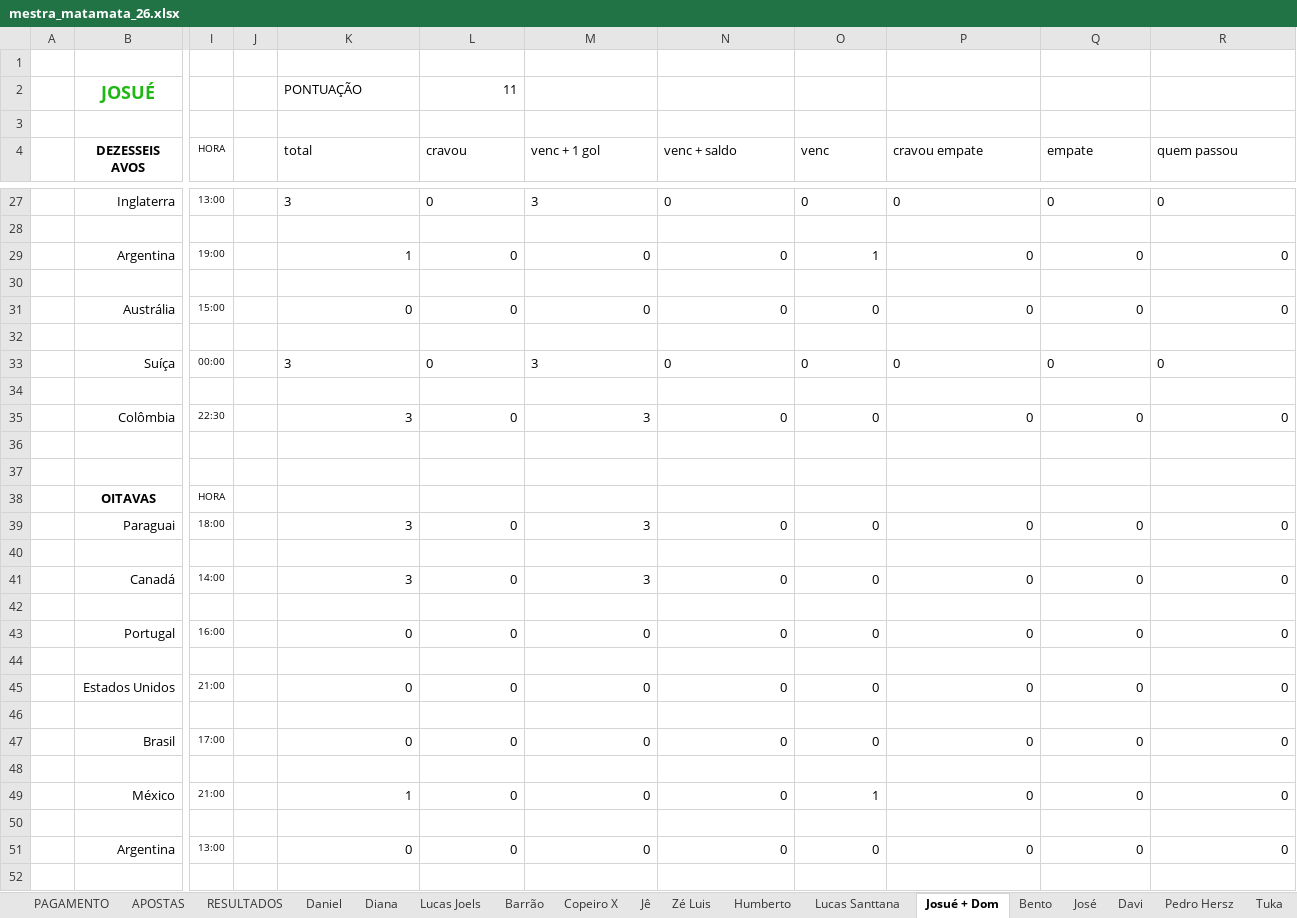
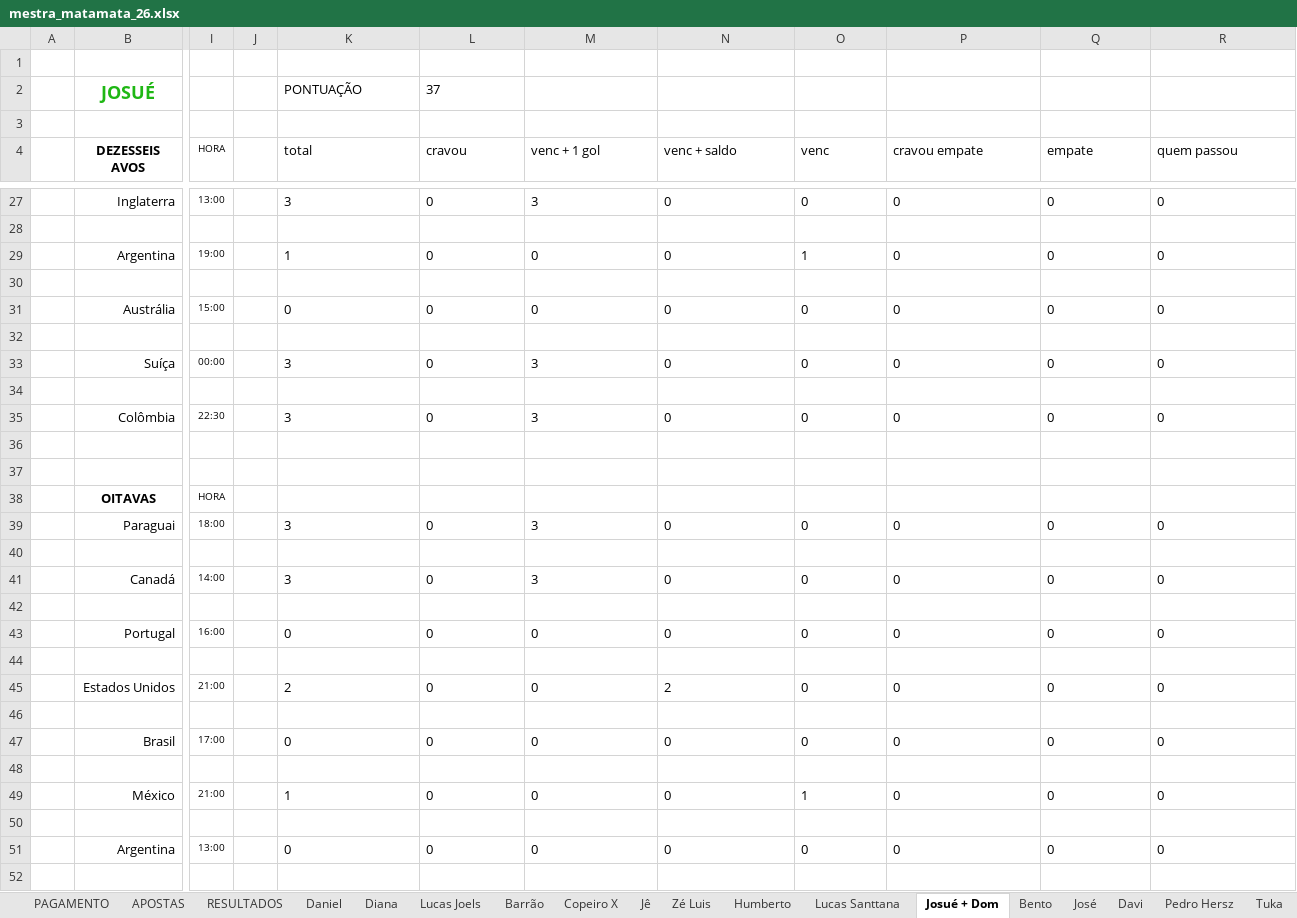
Before and after one commit to dhersz/zebolao26, an Excel workbook: mestra_matamata_26.xlsx, sheet Josué + Dom, drawn as a sheet; only a part is shown, gaps mark what is left out; values as stored, in another font and other column widths than the file's, no borders; charts and pictures not drawn; the diff covers the shown part only; the diff names each change by its address in the sheet, - before the commit and + after, or states it on an @@ line.

```diff
--- a/mestra_matamata_26.xlsx (sheet Josué + Dom)
+++ b/mestra_matamata_26.xlsx (sheet Josué + Dom)
-L2 (cravou): 11
+L2 (cravou): 37
-K29:R29 alignment: right
+K29:R29 alignment: left
-K31:R31 alignment: right
+K31:R31 alignment: left
-K35:R35 alignment: right
+K35:R35 alignment: left
-K39:R39 alignment: right
+K39:R39 alignment: left
-K41:R41 alignment: right
+K41:R41 alignment: left
-K43:R43 alignment: right
+K43:R43 alignment: left
-K45 (total): 0
+K45 (total): 2
-L45:M45 alignment: right
+L45:M45 alignment: left
-N45 (venc + saldo): 0
+N45 (venc + saldo): 2
-O45:R45 alignment: right
+O45:R45 alignment: left
-K47:R47 alignment: right
+K47:R47 alignment: left
-K49:R49 alignment: right
+K49:R49 alignment: left
-K51:R51 alignment: right
+K51:R51 alignment: left
```
Also changed, not shown: 1 edited cell and cell formats elsewhere in this sheet, sheet Grok, sheet Jê, sheet Valentina, sheet Lucas Joels, sheet Camilla, sheet Nelson Emoção, 20 more sheets, charts or pictures.
